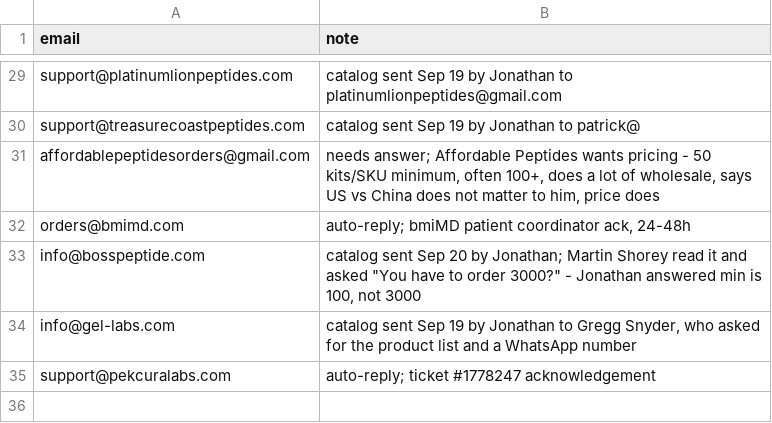
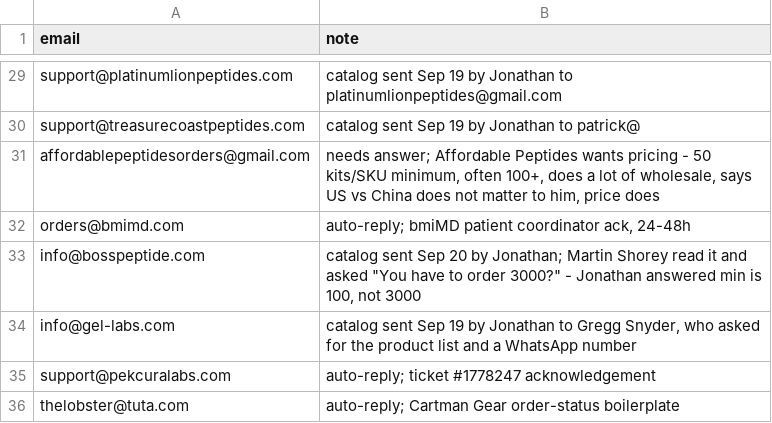
Before and after one commit to cfnoperations1-cell/g, a CSV file: outreach/reply_notes.csv, drawn as a sheet; only a part is shown, gaps mark what is left out; the diff names each change by its address in the sheet, - before the commit and + after, or states it on an @@ line.

```diff
--- a/outreach/reply_notes.csv
+++ b/outreach/reply_notes.csv
+row 36: thelobster@tuta.com | auto-reply; Cartman Gear order-status boilerplate
```
Also changed, not shown: outreach/contacted.csv, outreach/not_yet_emailed.csv, 6 other files.
